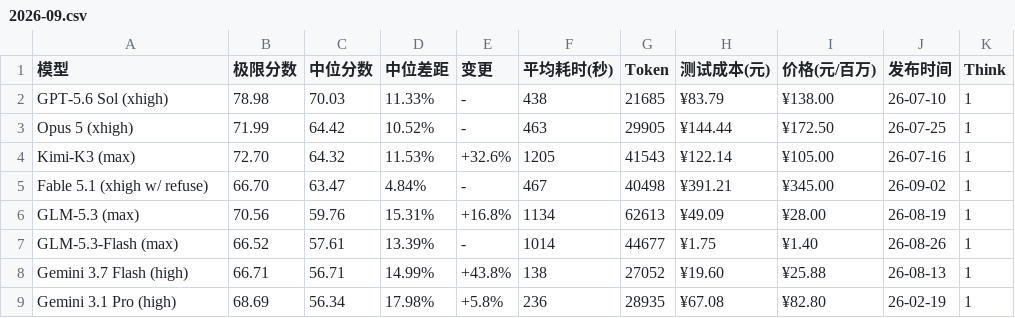
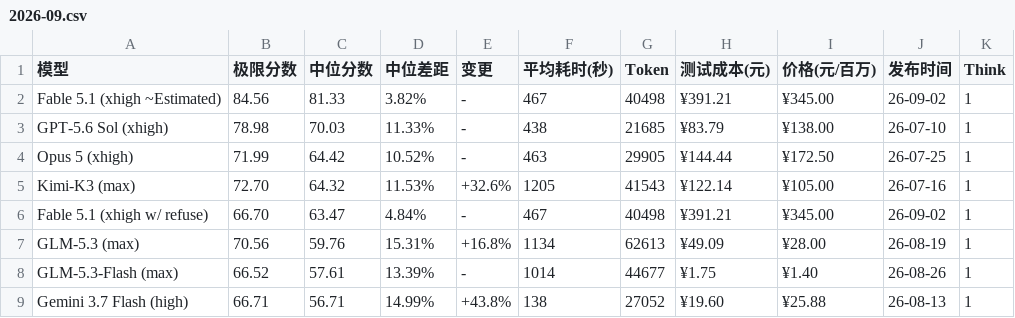
Before and after one commit to llm2014/llm_benchmark, a CSV file: docs/data/logic/2026-09.csv, drawn as a sheet; only a part is shown; the shorter side is filled out with more unchanged rows.

Commit message:
add fable 5.1 estimated

```diff
--- a/docs/data/logic/2026-09.csv
+++ b/docs/data/logic/2026-09.csv
@@ -1,2 +1,3 @@
 "模型","极限分数","中位分数","中位差距","变更","平均耗时(秒)","Token","测试成本(元)","价格(元/百万)","发布时间","Think"
+"Fable 5.1 (xhigh ~Estimated)","84.56","81.33","3.82%","-","467","40498","¥391.21","¥345.00","26-09-02","1"
 "GPT-5.6 Sol (xhigh)","78.98","70.03","11.33%","-","438","21685","¥83.79","¥138.00","26-07-10","1"
```
Also changed, not shown: 2 other files.
